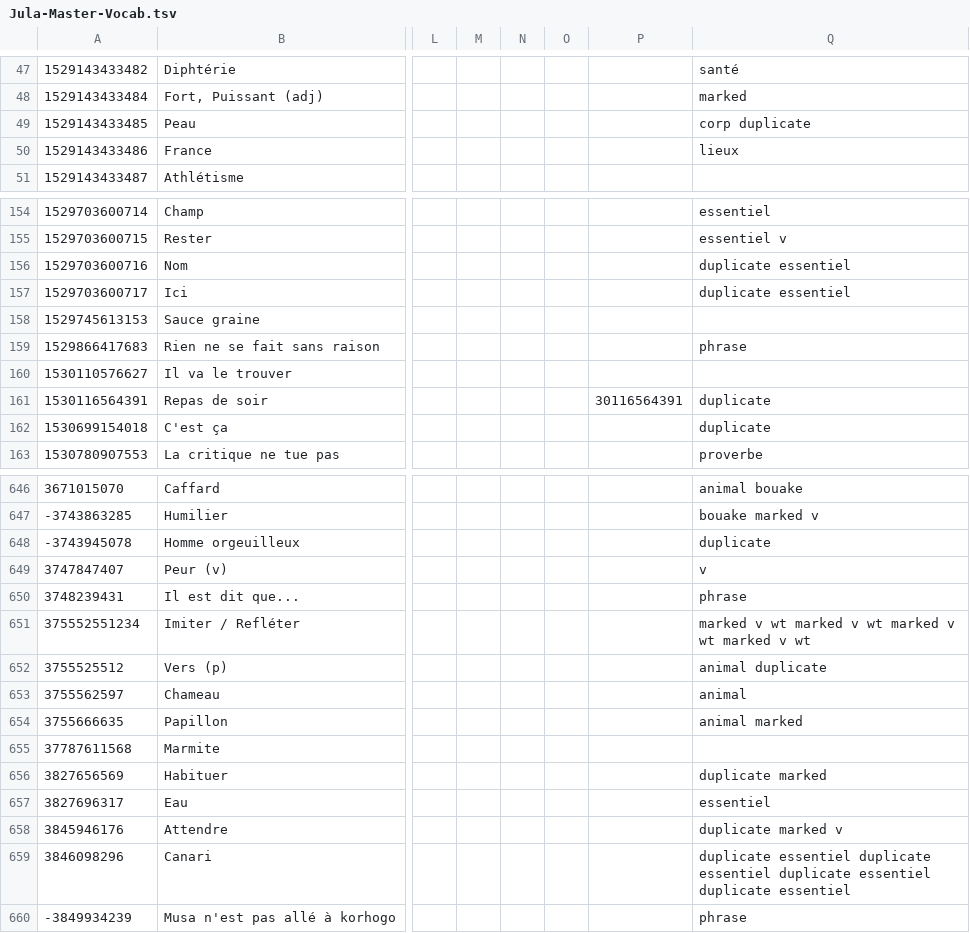
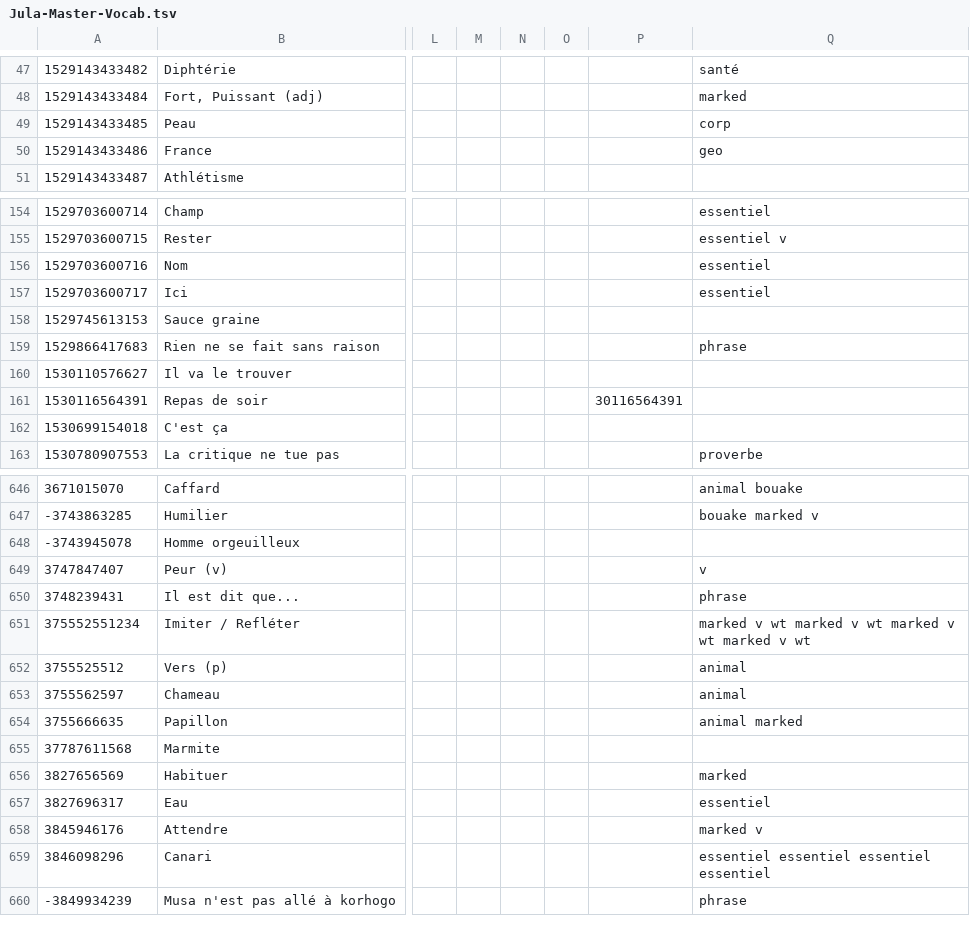
Before and after one commit to boydkelly/blog, a TSV file: static/download/Jula-Master-Vocab.tsv, drawn as a sheet; only a part is shown, gaps mark what is left out; the diff covers the shown part only; the diff names each change by its address in the sheet, - before the commit and + after, or states it on an @@ line.

```diff
--- a/static/download/Jula-Master-Vocab.tsv
+++ b/static/download/Jula-Master-Vocab.tsv
-Q49: corp duplicate
+Q49: corp
-Q50: lieux
+Q50: geo
-Q156:Q157: duplicate essentiel
+Q156:Q157: essentiel
-Q161:Q162: duplicate
+Q161:Q162: (empty)
-Q648: duplicate
+Q648: (empty)
-Q652: animal duplicate
+Q652: animal
-Q656: duplicate marked
+Q656: marked
-Q658: duplicate marked v
+Q658: marked v
-Q659: duplicate essentiel duplicate essentiel duplicate essentiel duplicate essentiel
+Q659: essentiel essentiel essentiel essentiel
```
Also changed, not shown: 78 edited cells elsewhere in this file.
